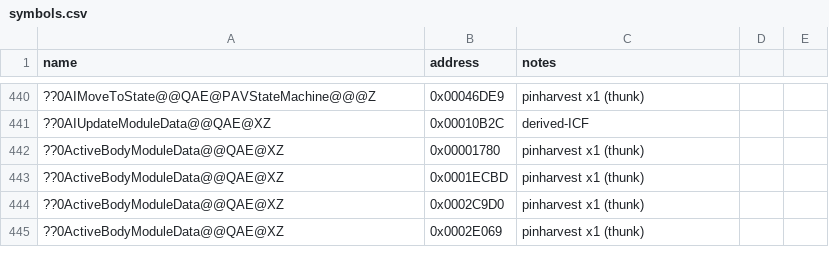
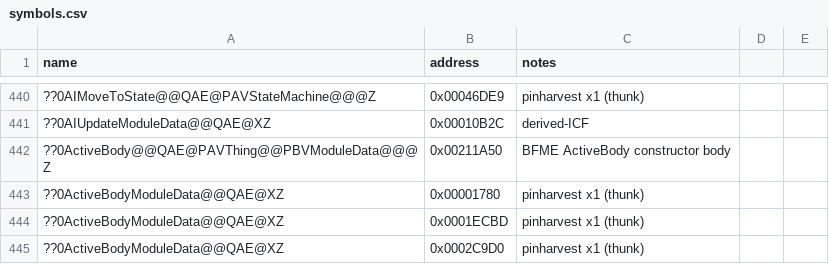
Before and after one commit to Doble-K/Open-BFME-1, a CSV file: reverse/symbols.csv, drawn as a sheet; only a part is shown, gaps mark what is left out; the shorter side is filled out with more unchanged rows.

Commit message:
Luna Open-BFME5.0 convert Porcupine body constructor

```diff
--- a/reverse/symbols.csv
+++ b/reverse/symbols.csv
@@ -441,2 +441,3 @@ name,address,notes
 ??0AIUpdateModuleData@@QAE@XZ,0x00010B2C,derived-ICF
+??0ActiveBody@@QAE@PAVThing@@PBVModuleData@@@Z,0x00211A50,BFME ActiveBody constructor body
 ??0ActiveBodyModuleData@@QAE@XZ,0x00001780,pinharvest x1 (thunk)
```
Also changed, not shown: 3 other files.
